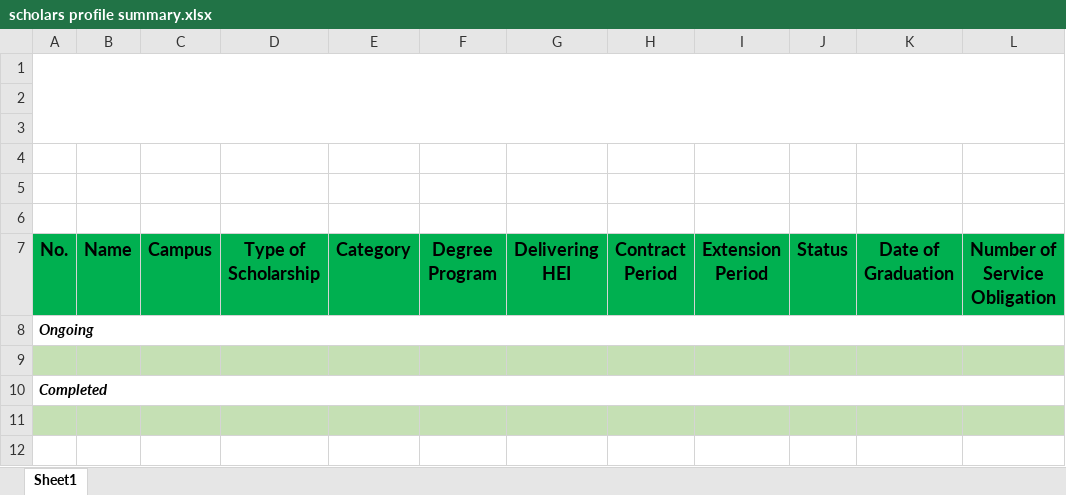
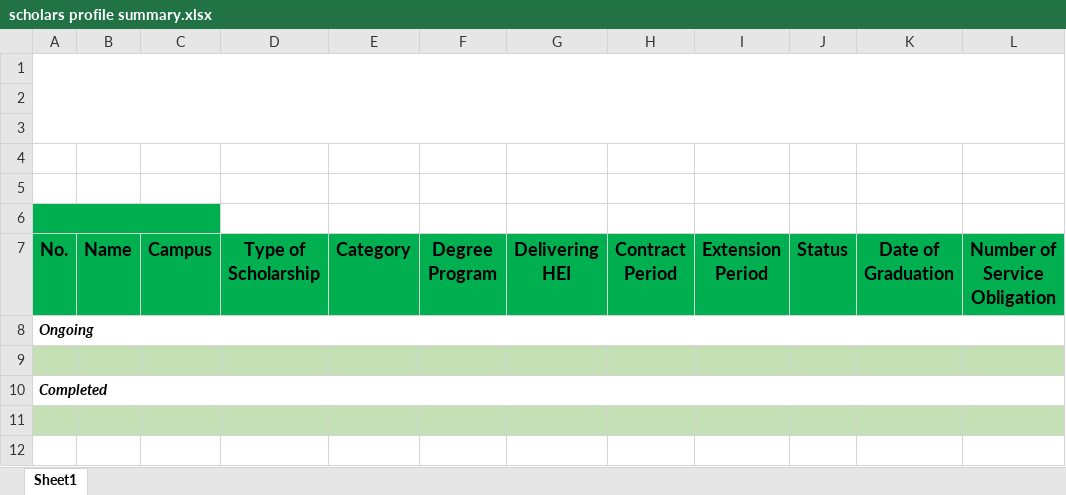
Before and after one commit to oxytoxin/scholarstracker, an Excel workbook: storage/templates/scholars profile summary.xlsx, sheet Sheet1, drawn as a sheet; only a part is shown; values as stored, in another font and other column widths than the file's, no borders; charts and pictures not drawn; the diff names each change by its address in the sheet, - before the commit and + after, or states it on an @@ line.

Commit message:
improve scholars summary export to filter based on scholarship type

```diff
--- a/storage/templates/scholars profile summary.xlsx (sheet Sheet1)
+++ b/storage/templates/scholars profile summary.xlsx (sheet Sheet1)
-A6:C6 fill: none
+A6:C6 fill: #00B050
+A6:C6 merged
```
Also changed, not shown: 3 other files.
